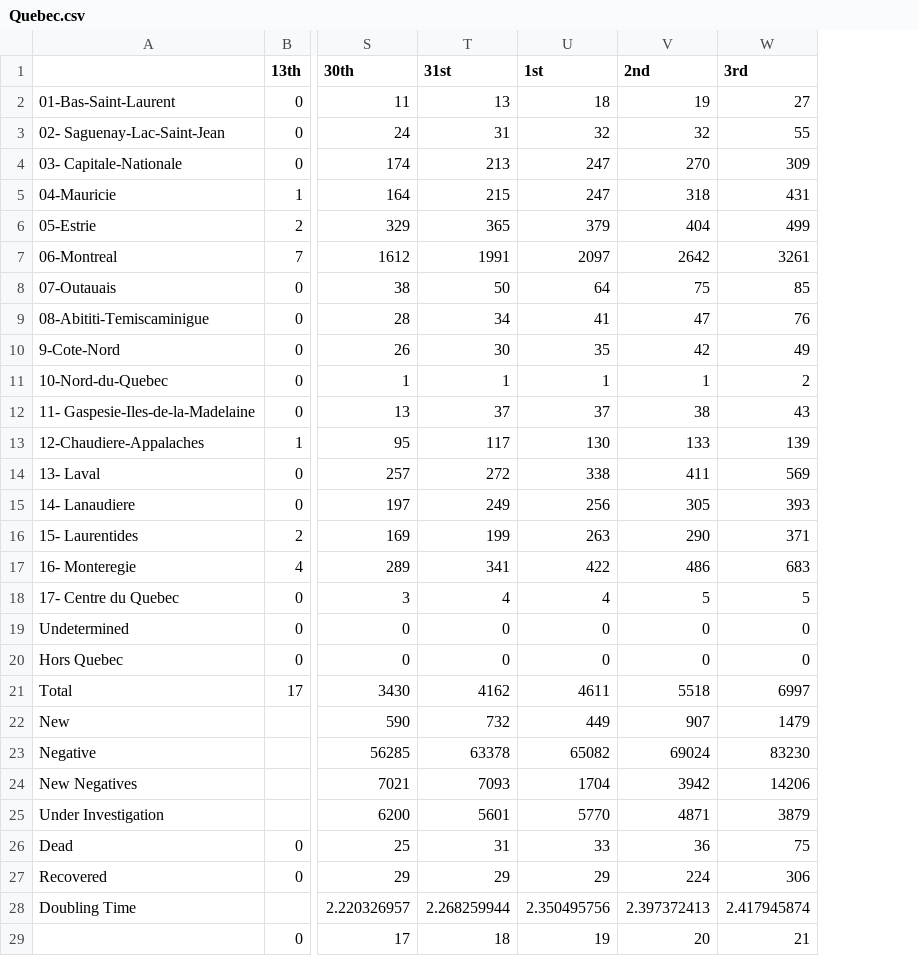
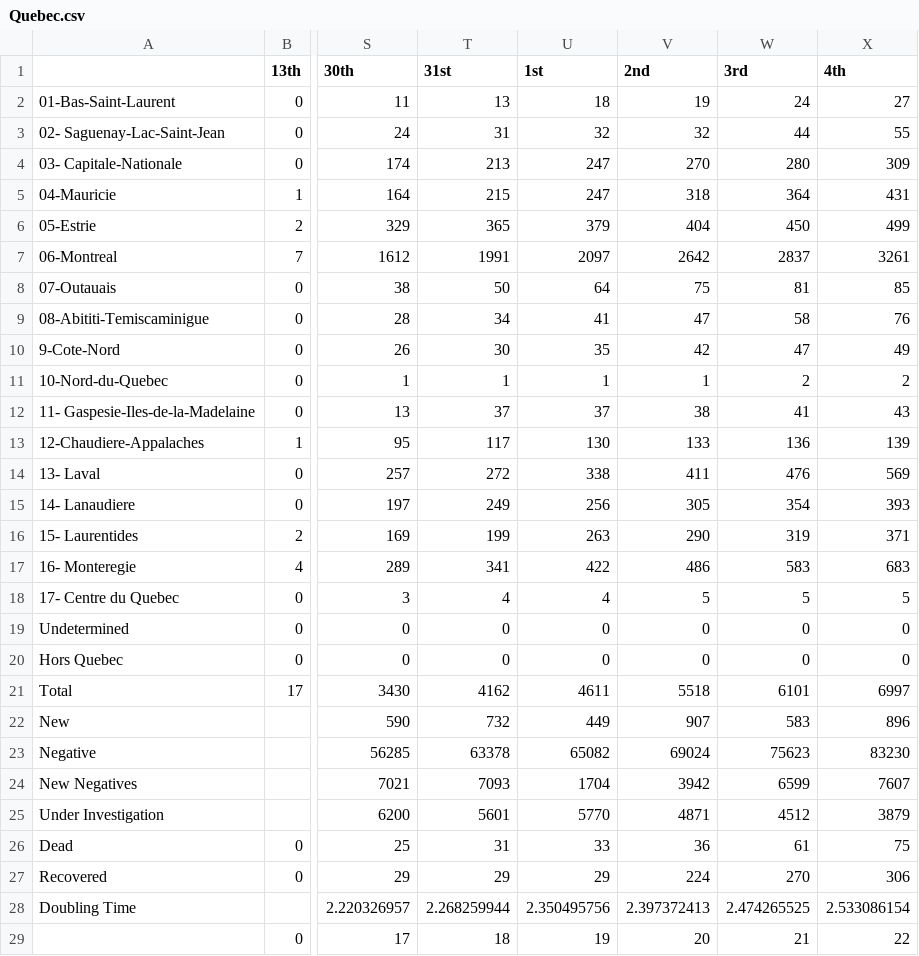
Before and after one commit to nickbent/covid-quebec-ontario, a CSV file: data/quebec/Quebec.csv, drawn as a sheet; only a part is shown, gaps mark what is left out; the diff names each change by its address in the sheet, - before the commit and + after, or states it on an @@ line.

```diff
--- a/data/quebec/Quebec.csv
+++ b/data/quebec/Quebec.csv
+column X (4th), rows 2-29: 27 | 55 | 309 | 431 | 499 | 3261 | 85 | 76 | 49 | 2 | 43 | 139 | 569 | 393 | 371 | 683 | 5 | 0 | 0 | 6997 | 896 | 83230 | 7607 | 3879 | 75 | 306 | 2.533086154 | 22
-W2 (3rd): 27
+W2 (3rd): 24
-W3 (3rd): 55
+W3 (3rd): 44
-W4 (3rd): 309
+W4 (3rd): 280
-W5 (3rd): 431
+W5 (3rd): 364
-W6 (3rd): 499
+W6 (3rd): 450
-W7 (3rd): 3261
+W7 (3rd): 2837
-W8 (3rd): 85
+W8 (3rd): 81
-W9 (3rd): 76
+W9 (3rd): 58
-W10 (3rd): 49
+W10 (3rd): 47
-W12 (3rd): 43
+W12 (3rd): 41
-W13 (3rd): 139
+W13 (3rd): 136
-W14 (3rd): 569
+W14 (3rd): 476
-W15 (3rd): 393
+W15 (3rd): 354
-W16 (3rd): 371
+W16 (3rd): 319
-W17 (3rd): 683
+W17 (3rd): 583
-W21 (3rd): 6997
+W21 (3rd): 6101
-W22 (3rd): 1479
+W22 (3rd): 583
-W23 (3rd): 83230
+W23 (3rd): 75623
-W24 (3rd): 14206
+W24 (3rd): 6599
-W25 (3rd): 3879
+W25 (3rd): 4512
-W26 (3rd): 75
+W26 (3rd): 61
-W27 (3rd): 306
+W27 (3rd): 270
-W28 (3rd): 2.417945874
+W28 (3rd): 2.474265525
```
Also changed, not shown: 16 other files.
